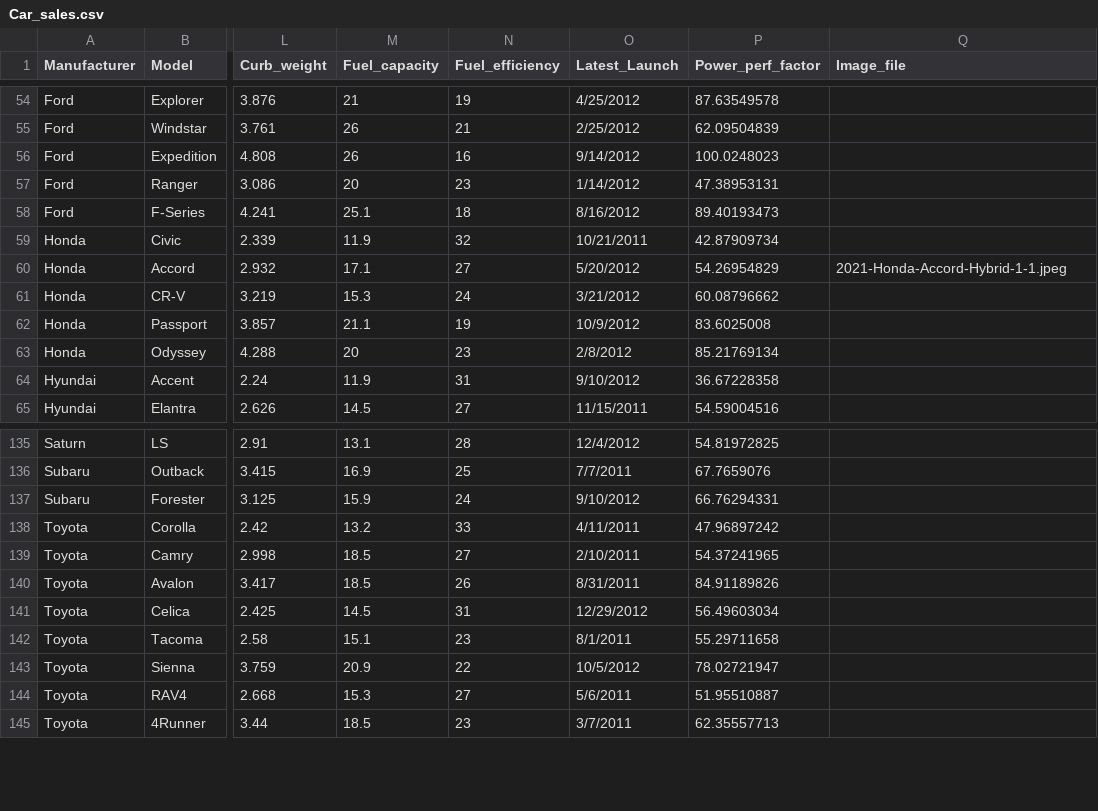
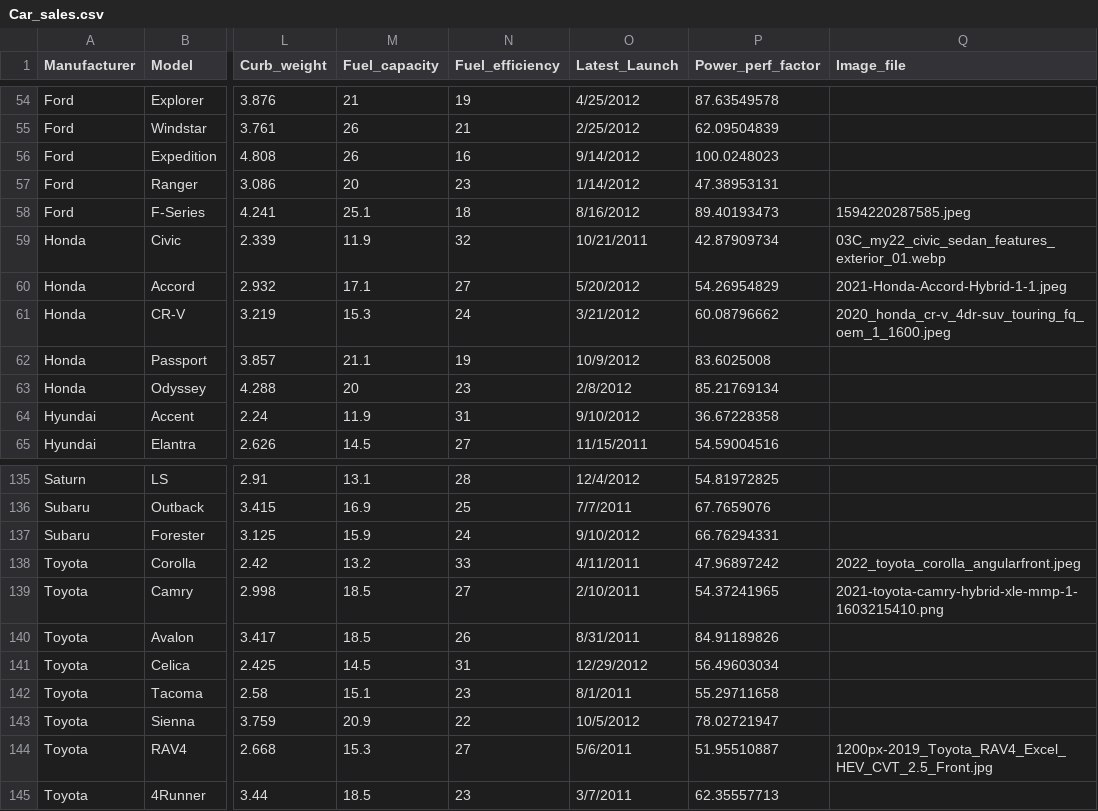
Before and after one commit to tonyren-card/mobile_app_project, a CSV file: Project/Car_sales.csv, drawn as a sheet; only a part is shown, gaps mark what is left out; the diff names each change by its address in the sheet, - before the commit and + after, or states it on an @@ line.

Commit message:
Added more car images to csv, ordinary car added

```diff
--- a/Project/Car_sales.csv
+++ b/Project/Car_sales.csv
-Q58 (Image_file): (empty)
+Q58 (Image_file): 1594220287585.jpeg
-Q59 (Image_file): (empty)
+Q59 (Image_file): 03C_my22_civic_sedan_features_exterior_01.webp
-Q61 (Image_file): (empty)
+Q61 (Image_file): 2020_honda_cr-v_4dr-suv_touring_fq_oem_1_1600.jpeg
-Q138 (Image_file): (empty)
+Q138 (Image_file): 2022_toyota_corolla_angularfront.jpeg
-Q139 (Image_file): (empty)
+Q139 (Image_file): 2021-toyota-camry-hybrid-xle-mmp-1-1603215410.png
-Q144 (Image_file): (empty)
+Q144 (Image_file): 1200px-2019_Toyota_RAV4_Excel_HEV_CVT_2.5_Front.jpg
```
Also changed, not shown: 10 other files.
